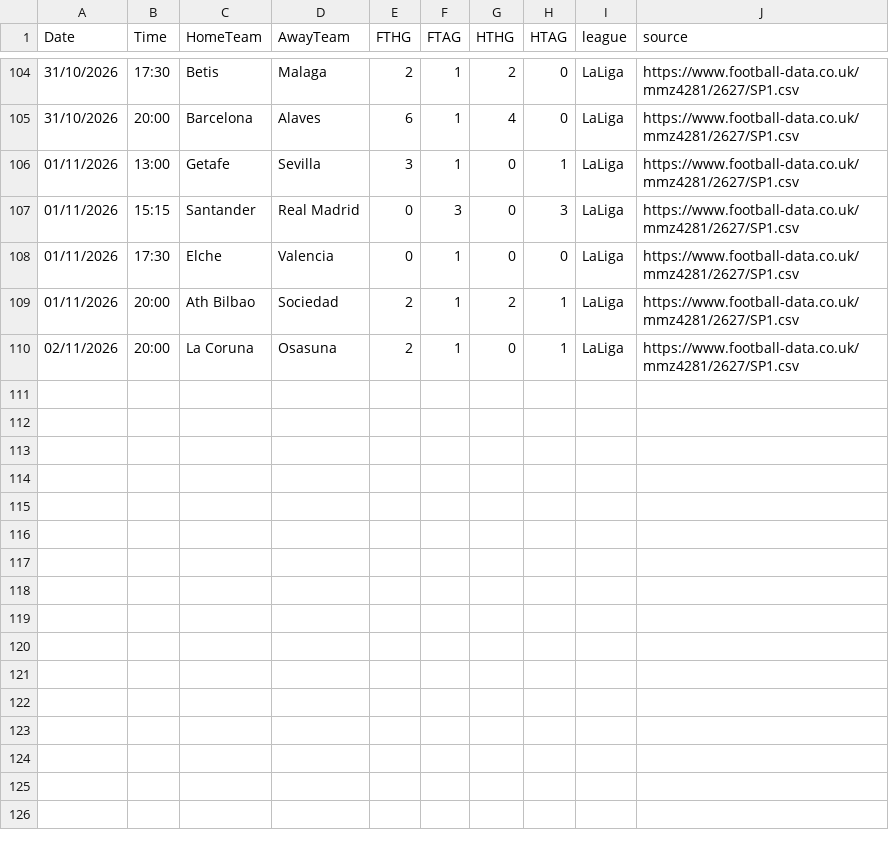
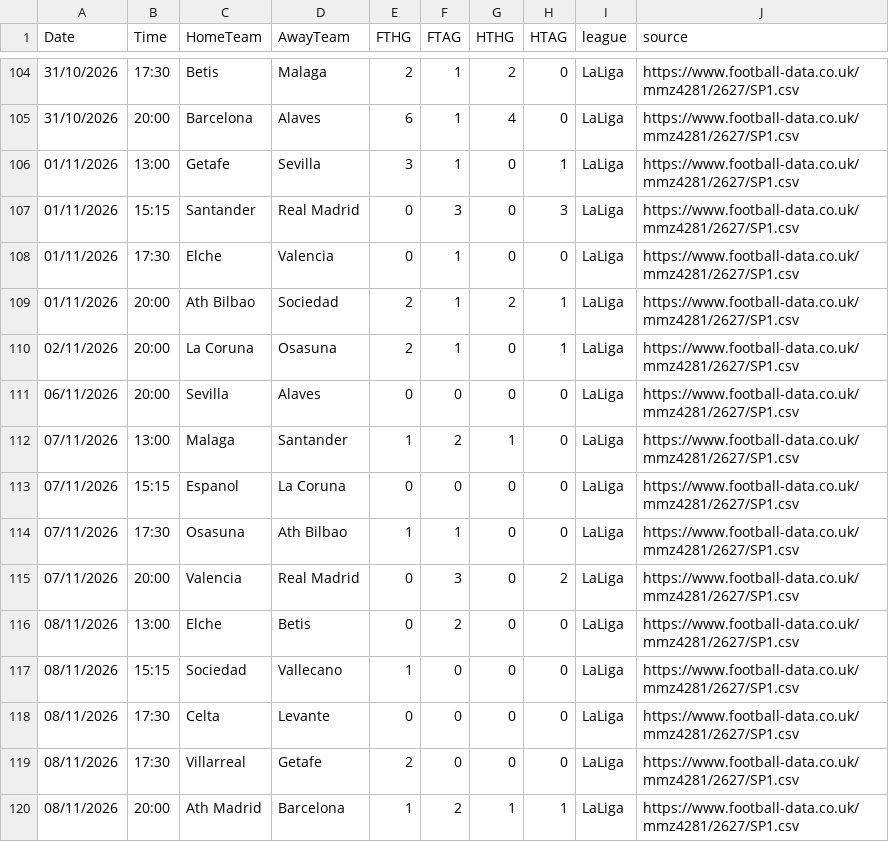
Before and after one commit to zj03204112-hub/-, a CSV file: data/auto_results/LaLiga_2026_27.csv, drawn as a sheet; only a part is shown, gaps mark what is left out.

```diff
--- a/data/auto_results/LaLiga_2026_27.csv
+++ b/data/auto_results/LaLiga_2026_27.csv
@@ -110 +110,11 @@
 02/11/2026,20:00,La Coruna,Osasuna,2,1,0,1,LaLiga,https://www.football-data.co.uk/mmz4281/2627/SP1.csv
+06/11/2026,20:00,Sevilla,Alaves,0,0,0,0,LaLiga,https://www.football-data.co.uk/mmz4281/2627/SP1.csv
+07/11/2026,13:00,Malaga,Santander,1,2,1,0,LaLiga,https://www.football-data.co.uk/mmz4281/2627/SP1.csv
+07/11/2026,15:15,Espanol,La Coruna,0,0,0,0,LaLiga,https://www.football-data.co.uk/mmz4281/2627/SP1.csv
+07/11/2026,17:30,Osasuna,Ath Bilbao,1,1,0,0,LaLiga,https://www.football-data.co.uk/mmz4281/2627/SP1.csv
+07/11/2026,20:00,Valencia,Real Madrid,0,3,0,2,LaLiga,https://www.football-data.co.uk/mmz4281/2627/SP1.csv
+08/11/2026,13:00,Elche,Betis,0,2,0,0,LaLiga,https://www.football-data.co.uk/mmz4281/2627/SP1.csv
+08/11/2026,15:15,Sociedad,Vallecano,1,0,0,0,LaLiga,https://www.football-data.co.uk/mmz4281/2627/SP1.csv
+08/11/2026,17:30,Celta,Levante,0,0,0,0,LaLiga,https://www.football-data.co.uk/mmz4281/2627/SP1.csv
+08/11/2026,17:30,Villarreal,Getafe,2,0,0,0,LaLiga,https://www.football-data.co.uk/mmz4281/2627/SP1.csv
+08/11/2026,20:00,Ath Madrid,Barcelona,1,2,1,1,LaLiga,https://www.football-data.co.uk/mmz4281/2627/SP1.csv
```
Also changed, not shown: data/auto_results/Bundesliga_2026_27.csv, data/auto_results/J1_League_2026_27.csv, 3 other files.
